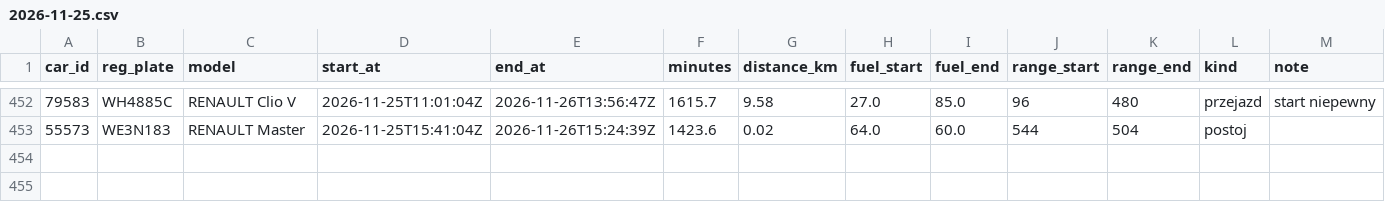
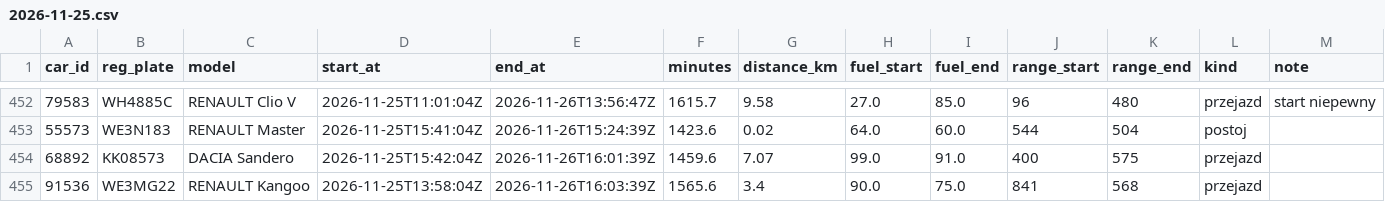
Before and after one commit to szymonslazak-rgb/traficar-warszawa, a CSV file: data/trips/2026-11-25.csv, drawn as a sheet; only a part is shown, gaps mark what is left out; the diff names each change by its address in the sheet, - before the commit and + after, or states it on an @@ line.

```diff
--- a/data/trips/2026-11-25.csv
+++ b/data/trips/2026-11-25.csv
+row 454: 68892 | KK08573 | DACIA Sandero | 2026-11-25T15:42:04Z | 2026-11-26T16:01:39Z | 1459.6 | 7.07 | 99.0 | 91.0 | 400 | 575 | przejazd
+row 455: 91536 | WE3MG22 | RENAULT Kangoo | 2026-11-25T13:58:04Z | 2026-11-26T16:03:39Z | 1565.6 | 3.4 | 90.0 | 75.0 | 841 | 568 | przejazd
```
Also changed, not shown: data/reads/2026-11-26.csv, data/trips/2026-11-26.csv, 5 other files.
